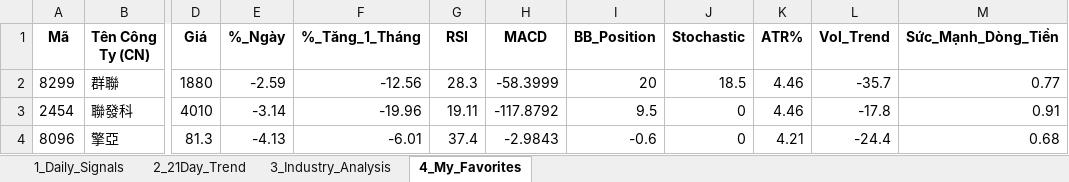
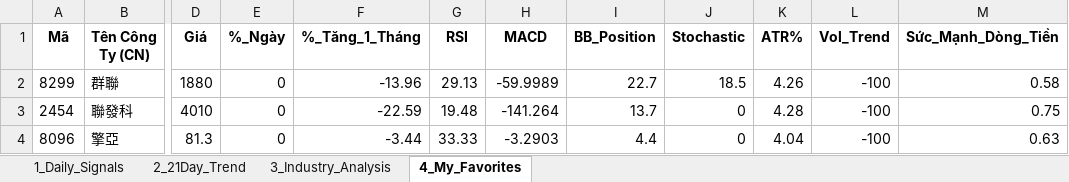
Before and after one commit to chipmoon/dashboard-tw, an Excel workbook: Taiwan_Market_Data_Latest.xlsx, sheet 4_My_Favorites, drawn as a sheet; only a part is shown, gaps mark what is left out; values as stored, in another font and other column widths than the file's, no borders; the diff covers the shown part only; the diff names each change by its address in the sheet, - before the commit and + after, or states it on an @@ line.

```diff
--- a/Taiwan_Market_Data_Latest.xlsx (sheet 4_My_Favorites)
+++ b/Taiwan_Market_Data_Latest.xlsx (sheet 4_My_Favorites)
-E2 (%_Ngày): -2.59
+E2 (%_Ngày): 0
-F2 (%_Tăng_1_Tháng): -12.56
+F2 (%_Tăng_1_Tháng): -13.96
-G2 (RSI): 28.3
+G2 (RSI): 29.13
-H2 (MACD): -58.3999
+H2 (MACD): -59.9989
-I2 (BB_Position): 20
+I2 (BB_Position): 22.7
-K2 (ATR%): 4.46
+K2 (ATR%): 4.26
-L2 (Vol_Trend): -35.7
+L2 (Vol_Trend): -100
-M2 (Sức_Mạnh_Dòng_Tiền): 0.77
+M2 (Sức_Mạnh_Dòng_Tiền): 0.58
-E3 (%_Ngày): -3.14
+E3 (%_Ngày): 0
-F3 (%_Tăng_1_Tháng): -19.96
+F3 (%_Tăng_1_Tháng): -22.59
-G3 (RSI): 19.11
+G3 (RSI): 19.48
-H3 (MACD): -117.8792
+H3 (MACD): -141.264
-I3 (BB_Position): 9.5
+I3 (BB_Position): 13.7
-K3 (ATR%): 4.46
+K3 (ATR%): 4.28
-L3 (Vol_Trend): -17.8
+L3 (Vol_Trend): -100
-M3 (Sức_Mạnh_Dòng_Tiền): 0.91
+M3 (Sức_Mạnh_Dòng_Tiền): 0.75
-E4 (%_Ngày): -4.13
+E4 (%_Ngày): 0
-F4 (%_Tăng_1_Tháng): -6.01
+F4 (%_Tăng_1_Tháng): -3.44
-G4 (RSI): 37.4
+G4 (RSI): 33.33
-H4 (MACD): -2.9843
+H4 (MACD): -3.2903
-I4 (BB_Position): -0.6
+I4 (BB_Position): 4.4
-K4 (ATR%): 4.21
+K4 (ATR%): 4.04
-L4 (Vol_Trend): -24.4
+L4 (Vol_Trend): -100
-M4 (Sức_Mạnh_Dòng_Tiền): 0.68
+M4 (Sức_Mạnh_Dòng_Tiền): 0.63
```
Also changed, not shown: 26 edited cells elsewhere in this sheet, sheet 1_Daily_Signals, sheet 2_21Day_Trend, sheet 3_Industry_Analysis.
